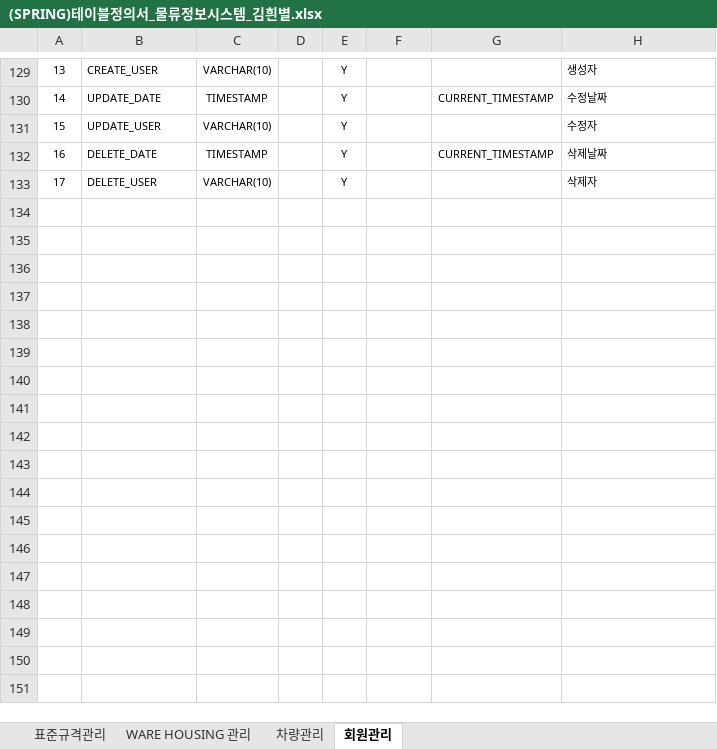
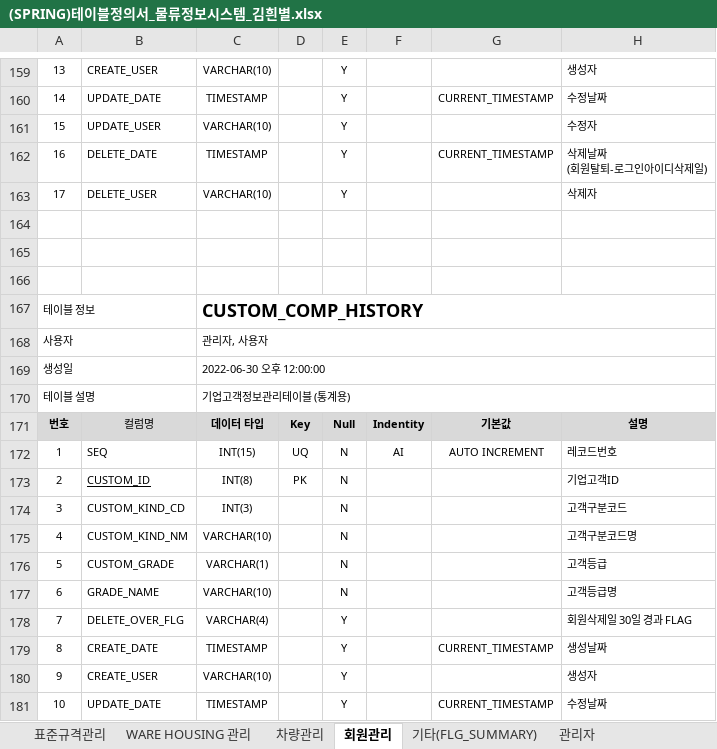
Before and after one commit to kimwhitestar/-javagreenS_khv, an Excel workbook: src/main/java/com/spring/javagreenS_khv/dao/(SPRING)테이블정의서_물류정보시스템_김흰별.xlsx, sheet 회원관리, drawn as a sheet; only a part is shown, gaps mark what is left out; values as stored, in another font and other column widths than the file's, no borders; addresses are those after the commit; ↵ is a line break in a cell; the diff covers the shown part only; the diff names each change by its address in the sheet, - before the commit and + after, or states it on an @@ line.

```diff
--- a/src/main/java/com/spring/javagreenS_khv/dao/(SPRING)테이블정의서_물류정보시스템_김흰별.xlsx (sheet 회원관리)
+++ b/src/main/java/com/spring/javagreenS_khv/dao/(SPRING)테이블정의서_물류정보시스템_김흰별.xlsx (sheet 회원관리)
+sheet tab: 기타(FLG_SUMMARY)
+sheet tab: 관리자
-H162: 삭제날짜
+H162: 삭제날짜 ↵ (회원탈퇴-로그인아이디삭제일)
+row 164: (empty)
+row 165: (empty)
+row 166: (empty)
+row 167: 테이블 정보 |  | CUSTOM_COMP_HISTORY
+row 168: 사용자 |  | 관리자, 사용자
+row 169: 생성일 |  | 2022-06-30 오후 12:00:00
+row 170: 테이블 설명 |  | 기업고객정보관리테이블 (통계용)
+row 171: 번호 | 컬럼명 | 데이터 타입 | Key | Null | Indentity | 기본값 | 설명
+row 172: 1 | SEQ | INT(15) | UQ | N | AI | AUTO INCREMENT | 레코드번호
+row 173: 2 | CUSTOM_ID | INT(8) | PK | N |  |  | 기업고객ID
+row 174: 3 | CUSTOM_KIND_CD | INT(3) |  | N |  |  | 고객구분코드
+row 175: 4 | CUSTOM_KIND_NM | VARCHAR(10) |  | N |  |  | 고객구분코드명
+row 176: 5 | CUSTOM_GRADE | VARCHAR(1) |  | N |  |  | 고객등급
+row 177: 6 | GRADE_NAME | VARCHAR(10) |  | N |  |  | 고객등급명
+row 178: 7 | DELETE_OVER_FLG | VARCHAR(4) |  | Y |  |  | 회원삭제일 30일 경과 FLAG
+row 179: 8 | CREATE_DATE | TIMESTAMP |  | Y |  | CURRENT_TIMESTAMP | 생성날짜
+row 180: 9 | CREATE_USER | VARCHAR(10) |  | Y |  |  | 생성자
+row 181: 10 | UPDATE_DATE | TIMESTAMP |  | Y |  | CURRENT_TIMESTAMP | 수정날짜
```
Also changed, not shown: 55 added rows, 11 edited cells and cell formats elsewhere in this sheet, src/main/java/com/spring/javagreenS_khv/dao/(SPRING)스키마설계_물류정보시스템_김흰별.xlsx, 3 other files.
